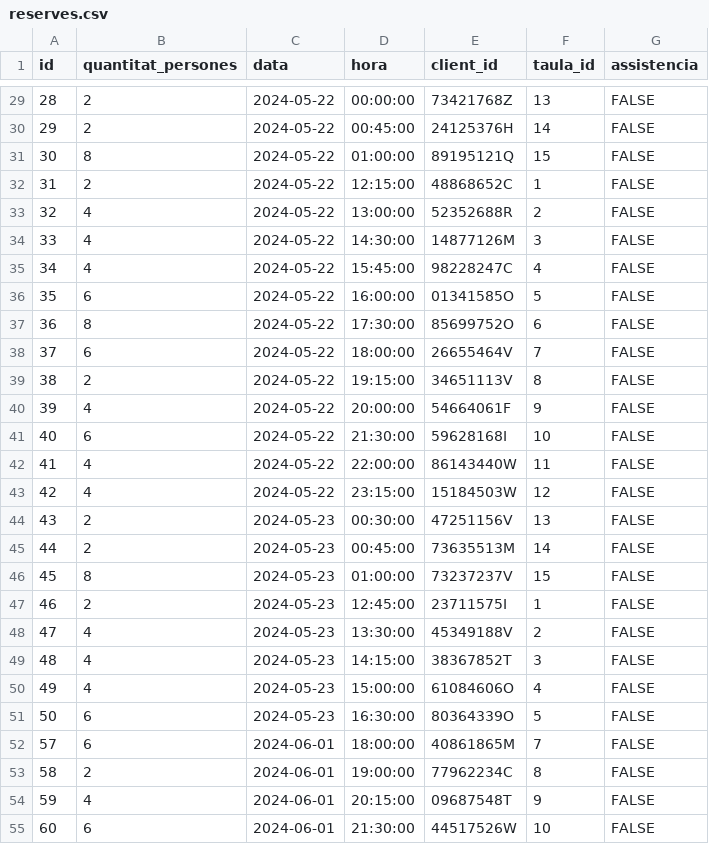
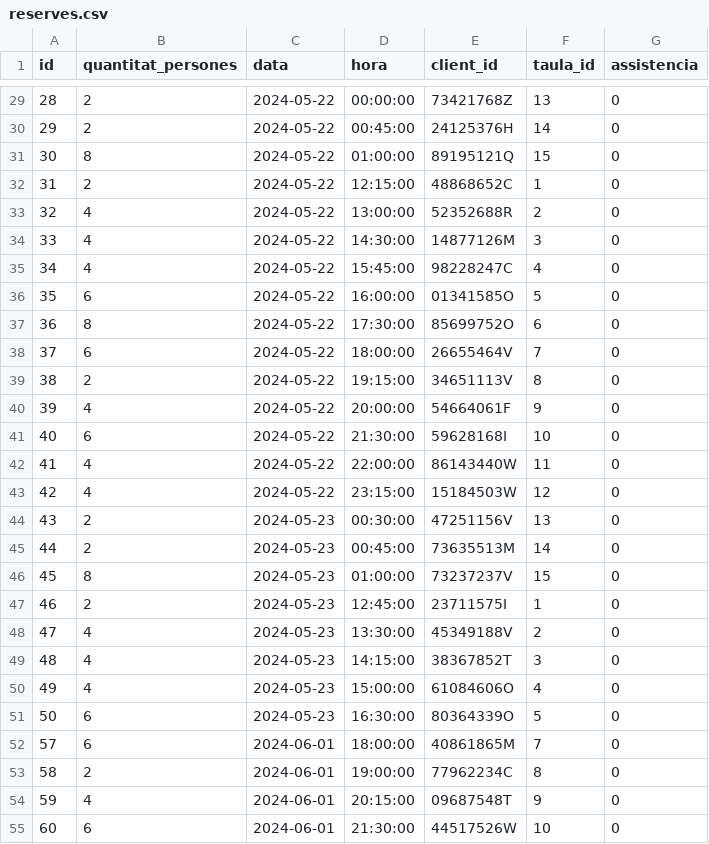
Before and after one commit to laasso/M02UF2-PE03_DDL, a CSV file: DATA/reserves.csv, drawn as a sheet; only a part is shown, gaps mark what is left out; the diff covers the shown part only.

Commit message:
Cambio en el csv reservas. True por 1 y False por 0. Tambien cambiado el tipo de dato en la tabla reservas

```diff
--- a/DATA/reserves.csv
+++ b/DATA/reserves.csv
@@ -29,27 +29,27 @@ id,quantitat_persones,data,hora,client_id,taula_id,assistencia
-28,2,2024-05-22,00:00:00,73421768Z,13,FALSE
-29,2,2024-05-22,00:45:00,24125376H,14,FALSE
-30,8,2024-05-22,01:00:00,89195121Q,15,FALSE
-31,2,2024-05-22,12:15:00,48868652C,1,FALSE
-32,4,2024-05-22,13:00:00,52352688R,2,FALSE
-33,4,2024-05-22,14:30:00,14877126M,3,FALSE
-34,4,2024-05-22,15:45:00,98228247C,4,FALSE
-35,6,2024-05-22,16:00:00,01341585O,5,FALSE
-36,8,2024-05-22,17:30:00,85699752O,6,FALSE
-37,6,2024-05-22,18:00:00,26655464V,7,FALSE
-38,2,2024-05-22,19:15:00,34651113V,8,FALSE
-39,4,2024-05-22,20:00:00,54664061F,9,FALSE
-40,6,2024-05-22,21:30:00,59628168I,10,FALSE
-41,4,2024-05-22,22:00:00,86143440W,11,FALSE
-42,4,2024-05-22,23:15:00,15184503W,12,FALSE
-43,2,2024-05-23,00:30:00,47251156V,13,FALSE
-44,2,2024-05-23,00:45:00,73635513M,14,FALSE
-45,8,2024-05-23,01:00:00,73237237V,15,FALSE
-46,2,2024-05-23,12:45:00,23711575I,1,FALSE
-47,4,2024-05-23,13:30:00,45349188V,2,FALSE
-48,4,2024-05-23,14:15:00,38367852T,3,FALSE
-49,4,2024-05-23,15:00:00,61084606O,4,FALSE
-50,6,2024-05-23,16:30:00,80364339O,5,FALSE
-57,6,2024-06-01,18:00:00,40861865M,7,FALSE
-58,2,2024-06-01,19:00:00,77962234C,8,FALSE
-59,4,2024-06-01,20:15:00,09687548T,9,FALSE
-60,6,2024-06-01,21:30:00,44517526W,10,FALSE
+28,2,2024-05-22,00:00:00,73421768Z,13,0
+29,2,2024-05-22,00:45:00,24125376H,14,0
+30,8,2024-05-22,01:00:00,89195121Q,15,0
+31,2,2024-05-22,12:15:00,48868652C,1,0
+32,4,2024-05-22,13:00:00,52352688R,2,0
+33,4,2024-05-22,14:30:00,14877126M,3,0
+34,4,2024-05-22,15:45:00,98228247C,4,0
+35,6,2024-05-22,16:00:00,01341585O,5,0
+36,8,2024-05-22,17:30:00,85699752O,6,0
+37,6,2024-05-22,18:00:00,26655464V,7,0
+38,2,2024-05-22,19:15:00,34651113V,8,0
+39,4,2024-05-22,20:00:00,54664061F,9,0
+40,6,2024-05-22,21:30:00,59628168I,10,0
+41,4,2024-05-22,22:00:00,86143440W,11,0
+42,4,2024-05-22,23:15:00,15184503W,12,0
+43,2,2024-05-23,00:30:00,47251156V,13,0
+44,2,2024-05-23,00:45:00,73635513M,14,0
+45,8,2024-05-23,01:00:00,73237237V,15,0
+46,2,2024-05-23,12:45:00,23711575I,1,0
+47,4,2024-05-23,13:30:00,45349188V,2,0
+48,4,2024-05-23,14:15:00,38367852T,3,0
+49,4,2024-05-23,15:00:00,61084606O,4,0
+50,6,2024-05-23,16:30:00,80364339O,5,0
+57,6,2024-06-01,18:00:00,40861865M,7,0
+58,2,2024-06-01,19:00:00,77962234C,8,0
+59,4,2024-06-01,20:15:00,09687548T,9,0
+60,6,2024-06-01,21:30:00,44517526W,10,0
```
Also changed, not shown: 67 edited cells elsewhere in this file, 1 other file.
